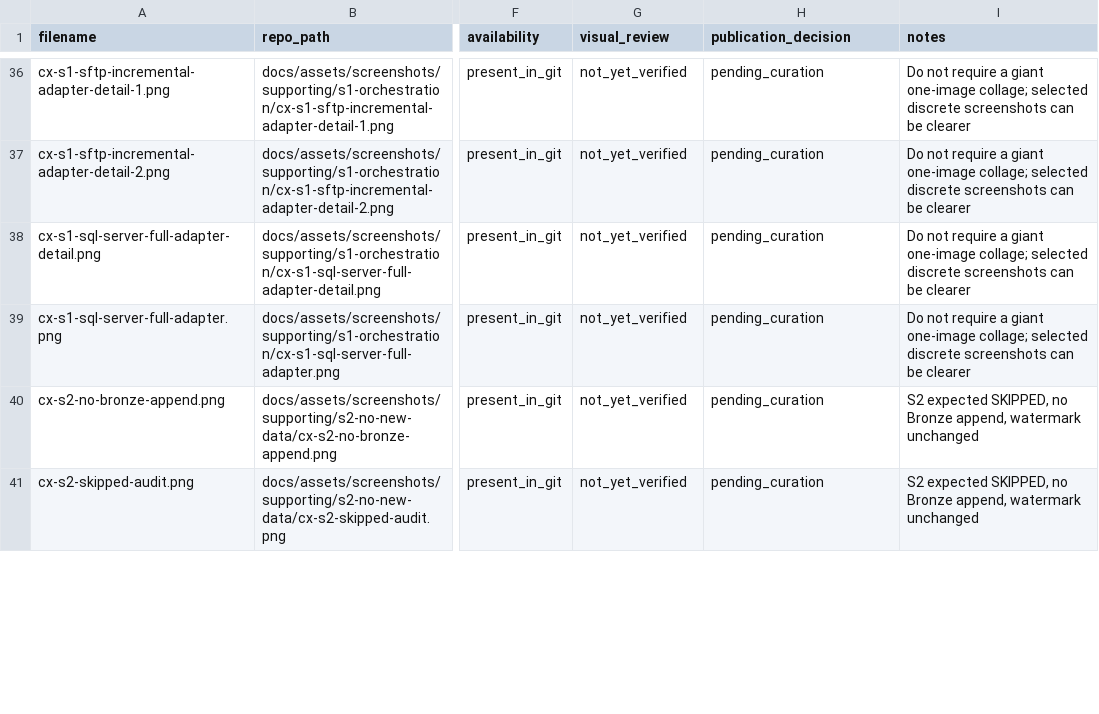
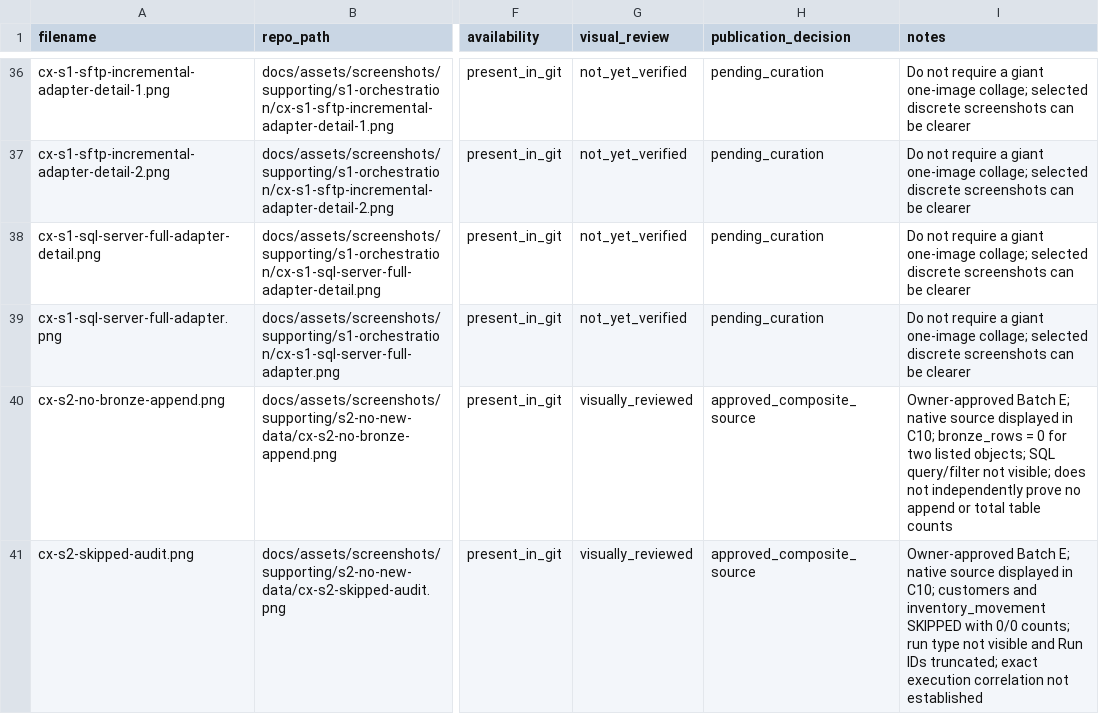
Before and after one commit to getnkit/fabric-metadata-driven-pipelines, a CSV file: .project-handoff/EVIDENCE_INVENTORY.csv, drawn as a sheet; only a part is shown, gaps mark what is left out; the diff covers the shown part only; the diff names each change by its address in the sheet, - before the commit and + after, or states it on an @@ line.

```diff
--- a/.project-handoff/EVIDENCE_INVENTORY.csv
+++ b/.project-handoff/EVIDENCE_INVENTORY.csv
-G40:G41 (visual_review): not_yet_verified
+G40:G41 (visual_review): visually_reviewed
-H40:H41 (publication_decision): pending_curation
+H40:H41 (publication_decision): approved_composite_source
-I40 (notes): S2 expected SKIPPED, no Bronze append, watermark unchanged
+I40 (notes): Owner-approved Batch E; native source displayed in C10; bronze_rows = 0 for two listed objects; SQL query/filter not visible; does not independently prove no append or total table counts
-I41 (notes): S2 expected SKIPPED, no Bronze append, watermark unchanged
+I41 (notes): Owner-approved Batch E; native source displayed in C10; customers and inventory_movement SKIPPED with 0/0 counts; run type not visible and Run IDs truncated; exact execution correlation not established
```
Also changed, not shown: 2 added rows and 18 edited cells elsewhere in this file, 9 other files.
